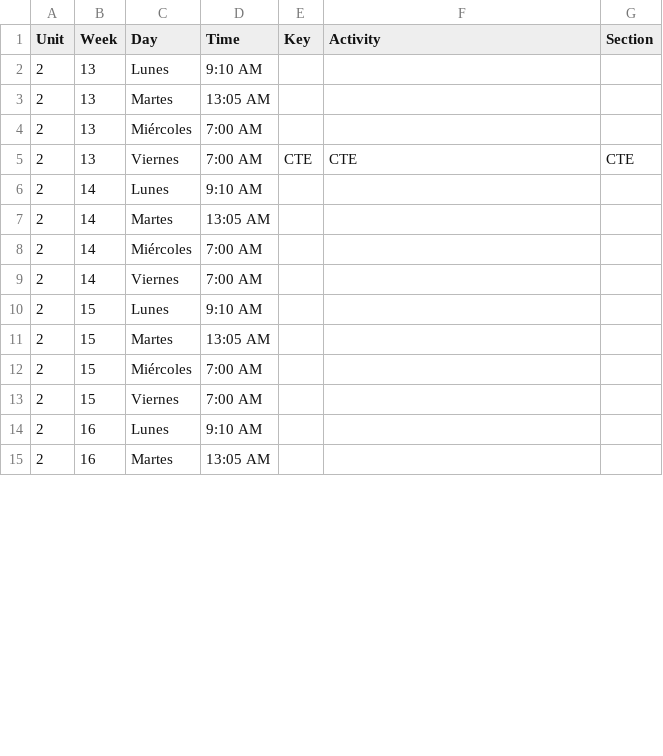
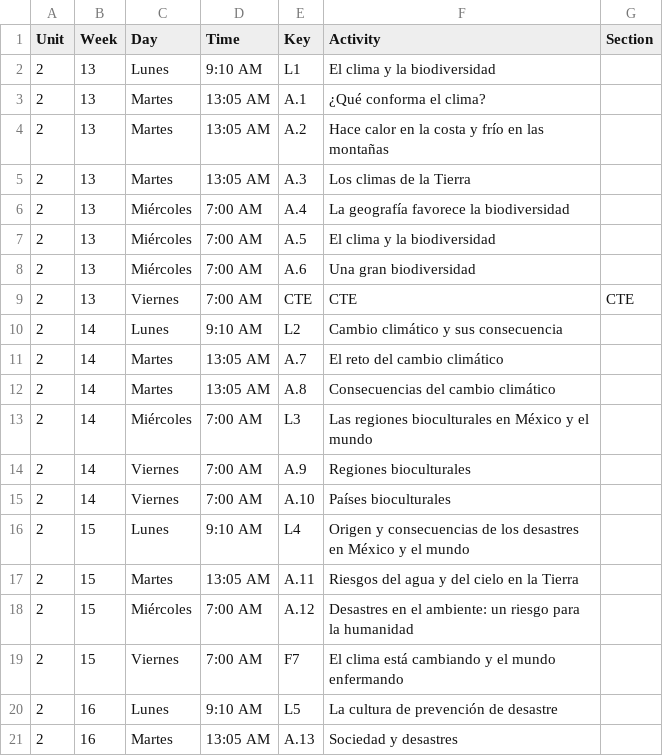
Before and after one commit to jcmelchorp/rds_LaTeX, a CSV file: students_plan/geog1_u2.csv, drawn as a sheet; only a part is shown; the diff covers the shown part only.

Commit message:
still in data

```diff
--- a/students_plan/geog1_u2.csv
+++ b/students_plan/geog1_u2.csv
@@ -1,15 +1,21 @@
 Unit,  Week,  Day,           Time,        Key,               Activity,                                          Section
-2,     13,    Lunes,          9:10 AM,
-2,     13,    Martes,        13:05 AM,
-2,     13,    Miércoles,      7:00 AM,
+2,     13,    Lunes,          9:10 AM,   L1,      El clima y la biodiversidad
+2,     13,    Martes,        13:05 AM,   A.1,     ¿Qué conforma el clima?
+2,     13,    Martes,        13:05 AM,   A.2,     Hace calor en la costa y frío en las montañas
+2,     13,    Martes,        13:05 AM,   A.3,     Los climas de la Tierra
+2,     13,    Miércoles,      7:00 AM,   A.4,     La geografía favorece la biodiversidad
+2,     13,    Miércoles,      7:00 AM,   A.5,     El clima y la biodiversidad
+2,     13,    Miércoles,      7:00 AM,   A.6,     Una gran biodiversidad
 2,     13,    Viernes,        7:00 AM,   CTE,  CTE,  CTE
-2,     14,    Lunes,          9:10 AM,
-2,     14,    Martes,        13:05 AM,
-2,     14,    Miércoles,      7:00 AM,
-2,     14,    Viernes,        7:00 AM,
-2,     15,    Lunes,          9:10 AM,
-2,     15,    Martes,        13:05 AM,
-2,     15,    Miércoles,      7:00 AM,
-2,     15,    Viernes,        7:00 AM,
-2,     16,    Lunes,          9:10 AM,
-2,     16,    Martes,        13:05 AM,
+2,     14,    Lunes,          9:10 AM,   L2,      Cambio climático y sus consecuencia
+2,     14,    Martes,        13:05 AM,   A.7,     El reto del cambio climático
+2,     14,    Martes,        13:05 AM,   A.8,     Consecuencias del cambio climático
+2,     14,    Miércoles,      7:00 AM,   L3,      Las regiones bioculturales en México y el mundo
+2,     14,    Viernes,        7:00 AM,   A.9,     Regiones bioculturales
+2,     14,    Viernes,        7:00 AM,   A.10,    Países bioculturales
+2,     15,    Lunes,          9:10 AM,   L4,      Origen y consecuencias de los desastres en México y el mundo
+2,     15,    Martes,        13:05 AM,   A.11,    Riesgos del agua y del cielo en la Tierra
+2,     15,    Miércoles,      7:00 AM,   A.12,    Desastres en el ambiente: un riesgo para la humanidad
+2,     15,    Viernes,        7:00 AM,   F7,      El clima está cambiando y el mundo enfermando
+2,     16,    Lunes,          9:10 AM,   L5,      La cultura de prevención de desastre
+2,     16,    Martes,        13:05 AM,   A.13,    Sociedad y desastres
```
Also changed, not shown: 11 added rows and 67 edited cells elsewhere in this file, students_plan/geog1_u3.csv, 1 other file.
